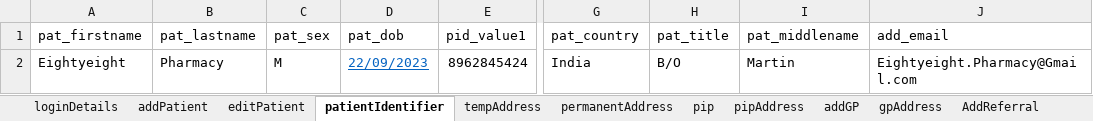
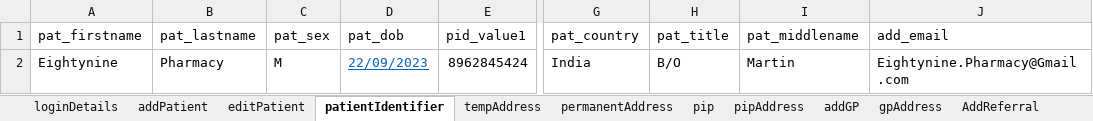
Before and after one commit to manojvyavahare27/C4Automation, an Excel workbook: ExcelFiles/PharmacyDomain.xlsx, sheet patientIdentifier, drawn as a sheet; only a part is shown, gaps mark what is left out; values as stored, in another font and other column widths than the file's, no borders; the diff names each change by its address in the sheet, - before the commit and + after, or states it on an @@ line.

```diff
--- a/ExcelFiles/PharmacyDomain.xlsx (sheet patientIdentifier)
+++ b/ExcelFiles/PharmacyDomain.xlsx (sheet patientIdentifier)
-A2 (pat_firstname): Eightyeight
+A2 (pat_firstname): Eightynine
-J2 (add_email): Eightyeight.Pharmacy@Gmail.com
+J2 (add_email): Eightynine.Pharmacy@Gmail.com
```
Also changed, not shown: sheet addPatient, sheet patDetails, sheet editPatient.
